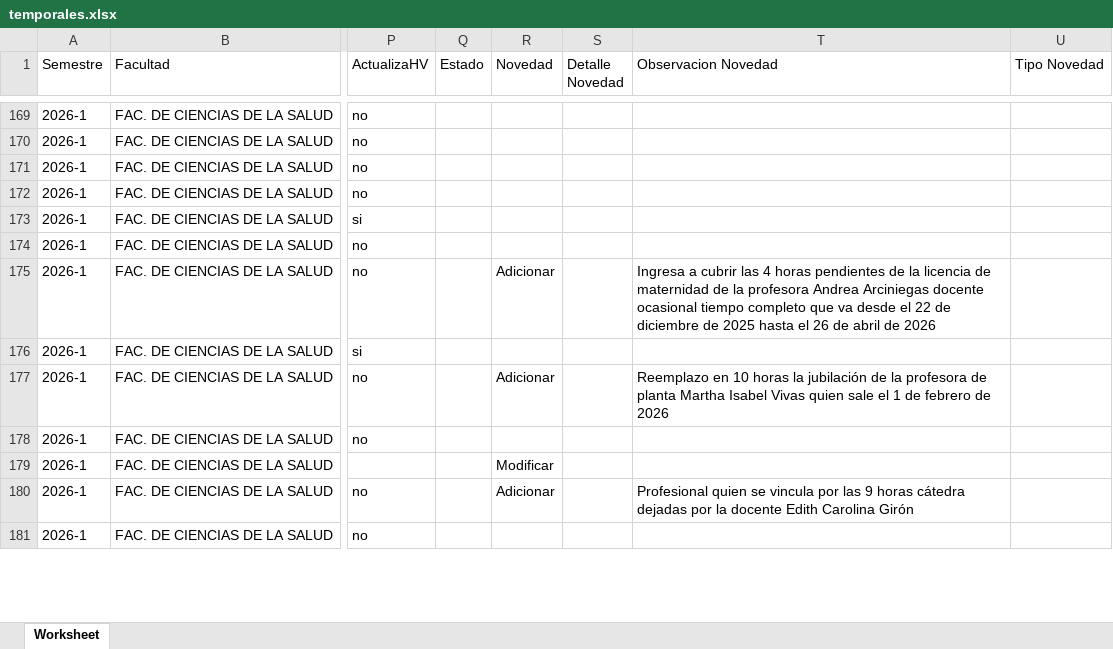
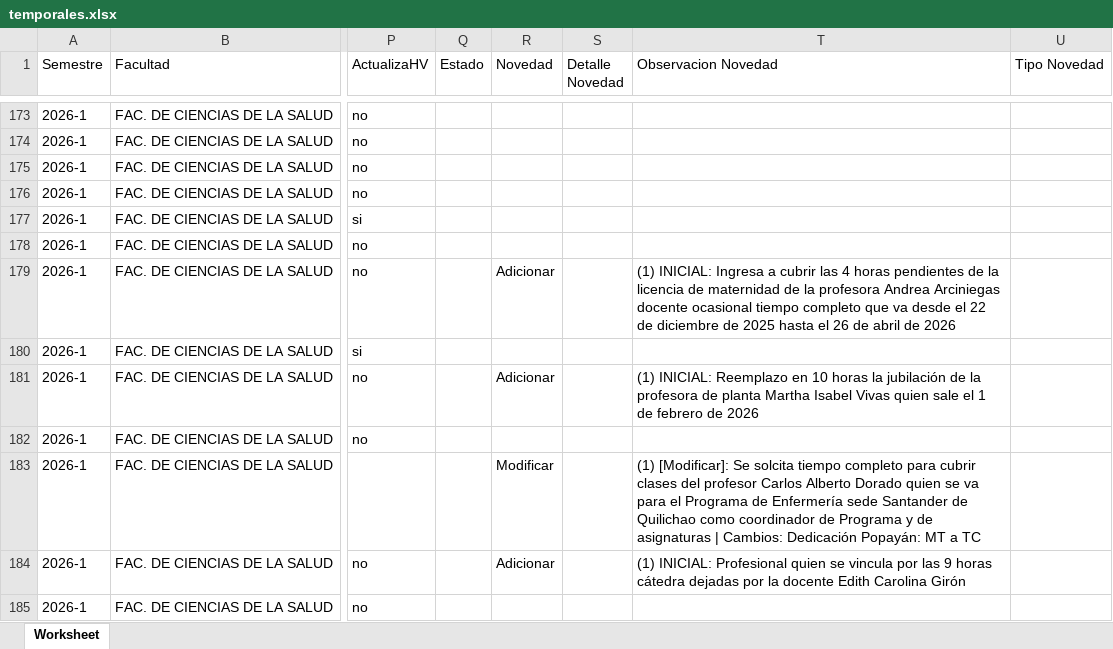
Before and after one commit to elmerjs/temporales, an Excel workbook: temporales.xlsx, sheet Worksheet, drawn as a sheet; only a part is shown, gaps mark what is left out; values as stored, in another font and other column widths than the file's, no cell formats; addresses are those after the commit; the diff covers the shown part only; the diff names each change by its address in the sheet, - before the commit and + after, or states it on an @@ line.

```diff
--- a/temporales.xlsx (sheet Worksheet)
+++ b/temporales.xlsx (sheet Worksheet)
-T179 (Observacion Novedad): Ingresa a…
+T179 (Observacion Novedad): (1) INICIAL: Ingresa a…
-T181 (Observacion Novedad): Reemplazo en…
+T181 (Observacion Novedad): (1) INICIAL: Reemplazo en…
-T183 (Observacion Novedad): (empty)
+T183 (Observacion Novedad): (1) [Modificar]: Se solcita tiempo completo para cubrir clases del profesor Carlos Alberto Dorado quien se va para el Programa de Enfermería sede Santander de Quilichao como coordinador de Programa y de asignaturas | Cambios: Dedicación Popayán: MT a TC
-T184 (Observacion Novedad): Profesional quien…
+T184 (Observacion Novedad): (1) INICIAL: Profesional quien…
```
Also changed, not shown: 20 added rows, 7 removed rows and 296 edited cells elsewhere in this sheet, cell formats, 26 other files.
